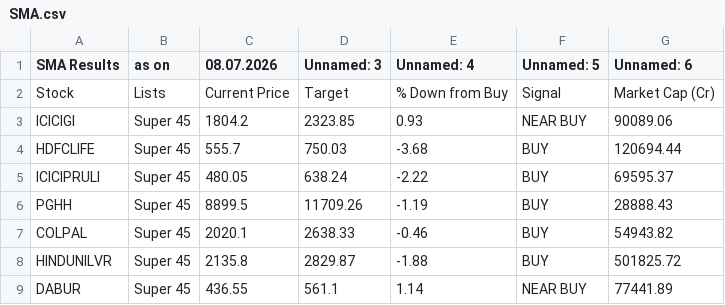
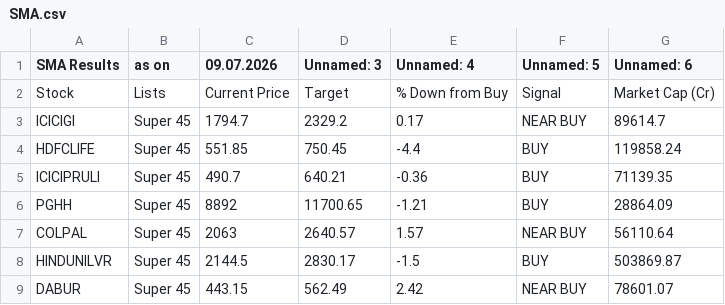
Before and after one commit to mojiburrahaman25/stock-output, a CSV file: SMA.csv, drawn as a sheet; only a part is shown; the diff covers the shown part only.

```diff
--- a/SMA.csv
+++ b/SMA.csv
@@ -1,9 +1,9 @@
-SMA Results,as on,08.07.2026,Unnamed: 3,Unnamed: 4,Unnamed: 5,Unnamed: 6
+SMA Results,as on,09.07.2026,Unnamed: 3,Unnamed: 4,Unnamed: 5,Unnamed: 6
 Stock,Lists,Current Price,Target,% Down from Buy,Signal,Market Cap (Cr)
-ICICIGI,Super 45,1804.2,2323.85,0.93,NEAR BUY,90089.06
-HDFCLIFE,Super 45,555.7,750.03,-3.68,BUY,120694.44
-ICICIPRULI,Super 45,480.05,638.24,-2.22,BUY,69595.37
-PGHH,Super 45,8899.5,11709.26,-1.19,BUY,28888.43
-COLPAL,Super 45,2020.1,2638.33,-0.46,BUY,54943.82
-HINDUNILVR,Super 45,2135.8,2829.87,-1.88,BUY,501825.72
-DABUR,Super 45,436.55,561.1,1.14,NEAR BUY,77441.89
+ICICIGI,Super 45,1794.7,2329.2,0.17,NEAR BUY,89614.7
+HDFCLIFE,Super 45,551.85,750.45,-4.4,BUY,119858.24
+ICICIPRULI,Super 45,490.7,640.21,-0.36,BUY,71139.35
+PGHH,Super 45,8892,11700.65,-1.21,BUY,28864.09
+COLPAL,Super 45,2063,2640.57,1.57,NEAR BUY,56110.64
+HINDUNILVR,Super 45,2144.5,2830.17,-1.5,BUY,503869.87
+DABUR,Super 45,443.15,562.49,2.42,NEAR BUY,78601.07
```
Also changed, not shown: 1 removed row and 72 edited cells elsewhere in this file, 52 Weeks Low.csv, BUY List.csv, 6 other files.
